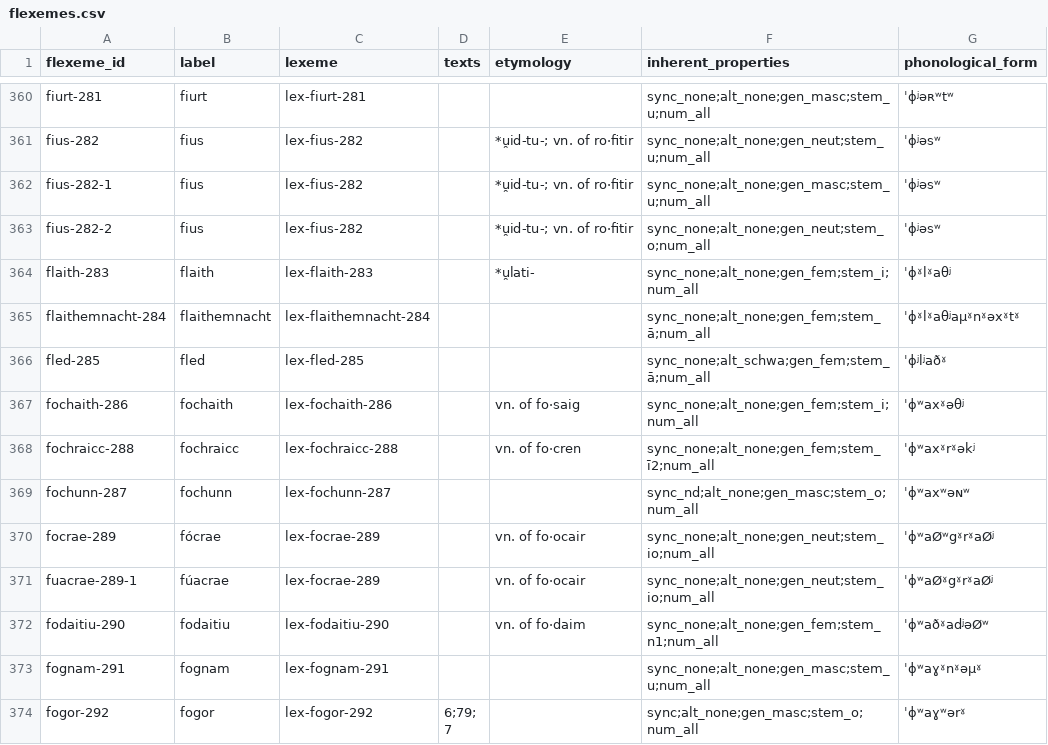
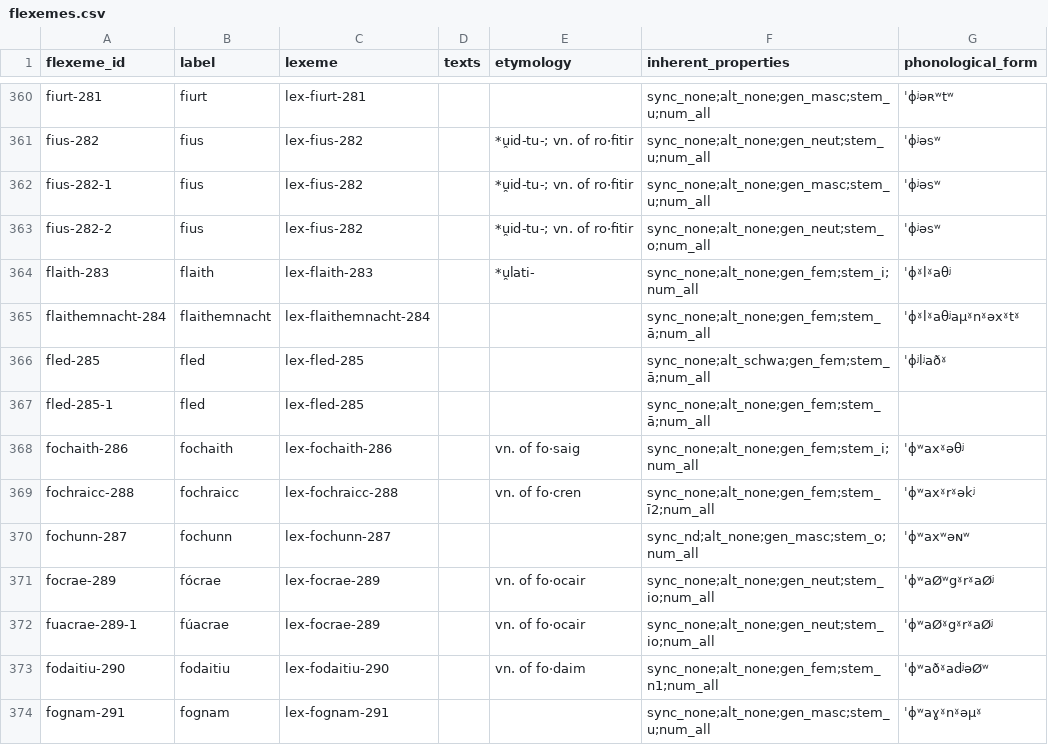
Before and after one commit to cormacanderson/Goidelex, a CSV file: flexemes.csv, drawn as a sheet; only a part is shown, gaps mark what is left out; the shorter side is filled out with more unchanged rows; the diff names each change by its address in the sheet, - before the commit and + after, or states it on an @@ line.

Commit message:
Fix for fled with low vowel

```diff
--- a/flexemes.csv
+++ b/flexemes.csv
+row 367: fled-285-1 | fled | lex-fled-285 |  |  | sync_none;alt_none;gen_fem;stem_ā;num_all
```
